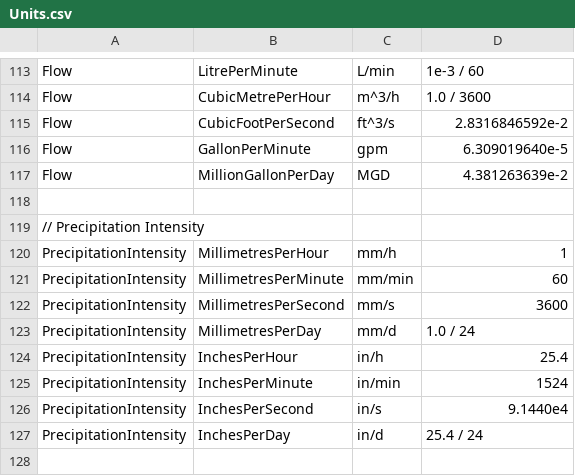
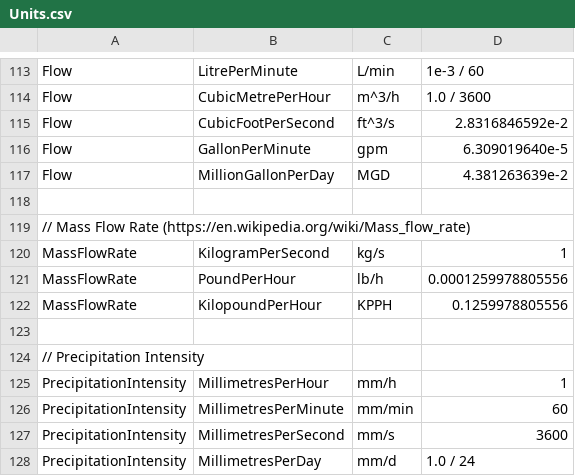
Before and after one commit to QuantityTypes/QuantityTypes, a CSV file: Source/QuantityTypes/Quantities/Units.csv, drawn as a sheet; only a part is shown, gaps mark what is left out; the shorter side is filled out with more unchanged rows; the diff names each change by its address in the sheet, - before the commit and + after, or states it on an @@ line.

Commit message:
Adding units of Mass Flow Rate (mass per unit of time)
Name of the quantity: MassFlowRate
Units: KilogramPerSecond, PoundPerHour, KilopoundPerHour

```diff
--- a/Source/QuantityTypes/Quantities/Units.csv
+++ b/Source/QuantityTypes/Quantities/Units.csv
+row 119: // Mass Flow Rate (https://en.wikipedia.org/wiki/Mass_flow_rate)
+row 120: MassFlowRate | KilogramPerSecond | kg/s | 1
+row 121: MassFlowRate | PoundPerHour | lb/h | 0.0001259978805556
+row 122: MassFlowRate | KilopoundPerHour | KPPH | 0.1259978805556
+row 123: (empty)
```
Also changed, not shown: 2 other files.
